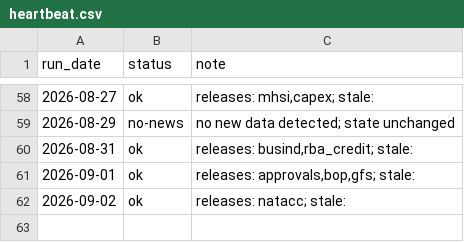
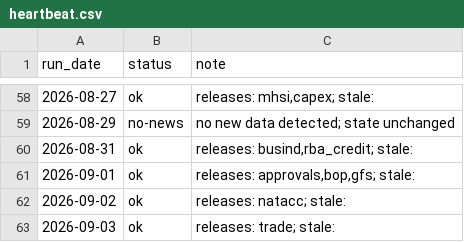
Before and after one commit to andrewlilley/ausnow, a CSV file: data/heartbeat.csv, drawn as a sheet; only a part is shown, gaps mark what is left out; the diff names each change by its address in the sheet, - before the commit and + after, or states it on an @@ line.

```diff
--- a/data/heartbeat.csv
+++ b/data/heartbeat.csv
+row 63: 2026-09-03 | ok | releases: trade; stale:
```
Also changed, not shown: data/nowcast_history.csv, 18 other files.
